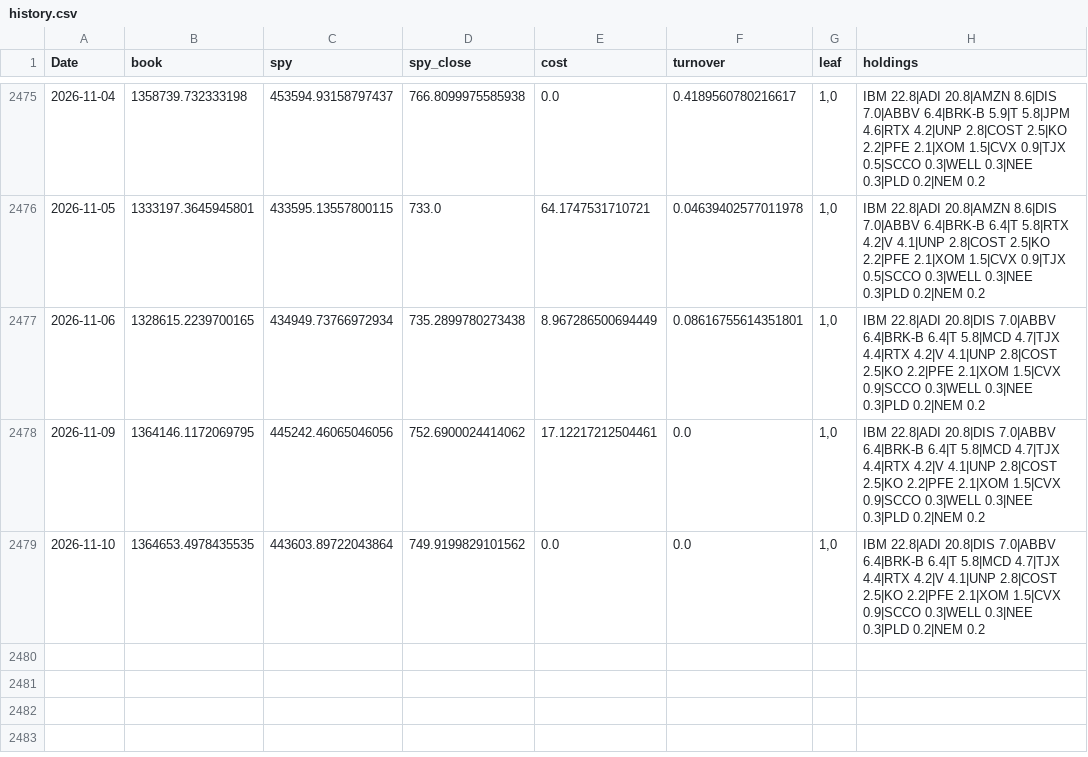
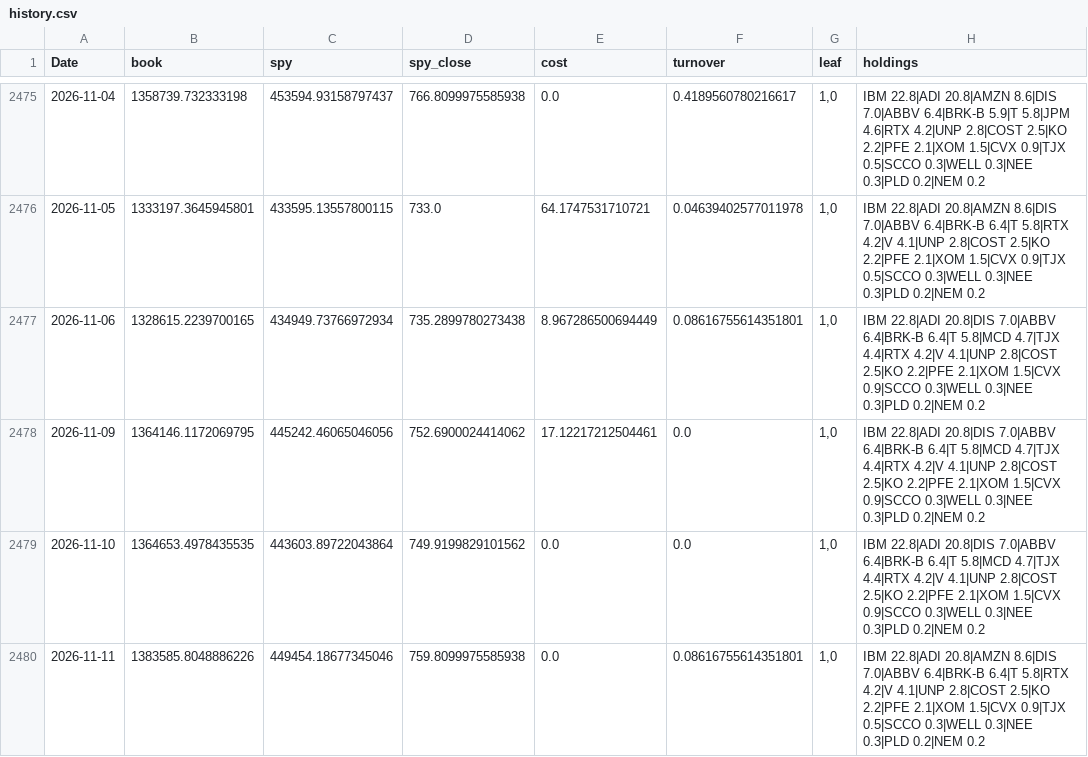
Before and after one commit to Searchideas/quant-trading, a CSV file: data/us/processed/page_store/history.csv, drawn as a sheet; only a part is shown, gaps mark what is left out; the diff names each change by its address in the sheet, - before the commit and + after, or states it on an @@ line.

```diff
--- a/data/us/processed/page_store/history.csv
+++ b/data/us/processed/page_store/history.csv
+row 2480: 2026-11-11 | 1383585.8048886226 | 449454.18677345046 | 759.8099975585938 | 0.0 | 0.08616755614351801 | 1,0 | IBM 22.8|ADI 20.8|AMZN 8.6|DIS 7.0|ABBV 6.4|BRK-B 6.4|T 5.8|RTX 4.2|V 4.1|UNP 2.8|COST 2.5|KO 2.2|PFE 2.1|XOM 1.5|CVX 0.9|TJX 0.5|SCCO 0.3|WELL 0.3|NEE 0.3|PLD 0.2|NEM 0.2
```
Also changed, not shown: 3 other files.
